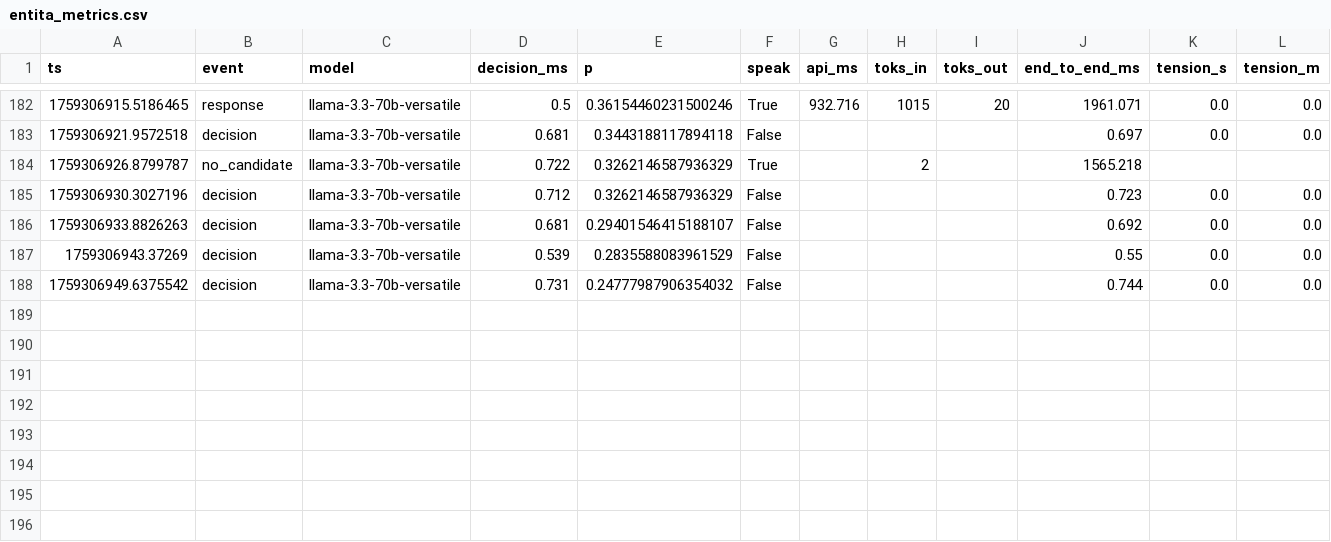
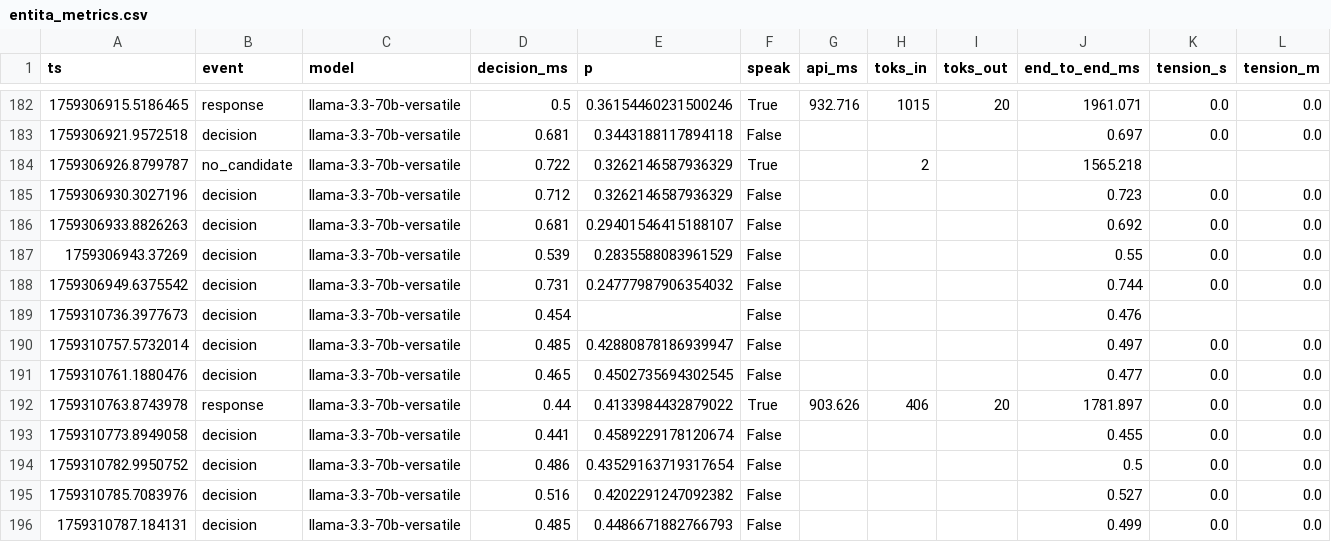
Before and after one commit to Mike014/ai-narrative-prototype, a CSV file: DialoghiConUnEco/entita_metrics.csv, drawn as a sheet; only a part is shown, gaps mark what is left out; rows hold the shown columns only; the diff names each change by its address in the sheet, - before the commit and + after, or states it on an @@ line.

```diff
--- a/DialoghiConUnEco/entita_metrics.csv
+++ b/DialoghiConUnEco/entita_metrics.csv
+row 189: 1759310736.3977673 | decision | llama-3.3-70b-versatile | 0.454 |  | False |  |  |  | 0.476
+row 190: 1759310757.5732014 | decision | llama-3.3-70b-versatile | 0.485 | 0.42880878186939947 | False |  |  |  | 0.497 | 0.0 | 0.0
+row 191: 1759310761.1880476 | decision | llama-3.3-70b-versatile | 0.465 | 0.4502735694302545 | False |  |  |  | 0.477 | 0.0 | 0.0
+row 192: 1759310763.8743978 | response | llama-3.3-70b-versatile | 0.44 | 0.4133984432879022 | True | 903.626 | 406 | 20 | 1781.897 | 0.0 | 0.0
+row 193: 1759310773.8949058 | decision | llama-3.3-70b-versatile | 0.441 | 0.4589229178120674 | False |  |  |  | 0.455 | 0.0 | 0.0
+row 194: 1759310782.9950752 | decision | llama-3.3-70b-versatile | 0.486 | 0.43529163719317654 | False |  |  |  | 0.5 | 0.0 | 0.0
+row 195: 1759310785.7083976 | decision | llama-3.3-70b-versatile | 0.516 | 0.4202291247092382 | False |  |  |  | 0.527 | 0.0 | 0.0
+row 196: 1759310787.184131 | decision | llama-3.3-70b-versatile | 0.485 | 0.4486671882766793 | False |  |  |  | 0.499 | 0.0 | 0.0
```
Also changed, not shown: 4 other files.
